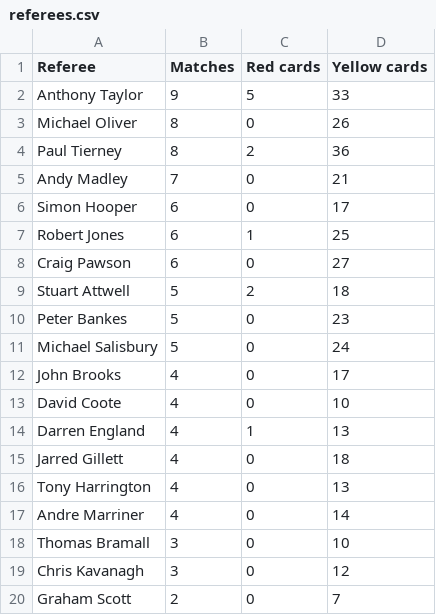
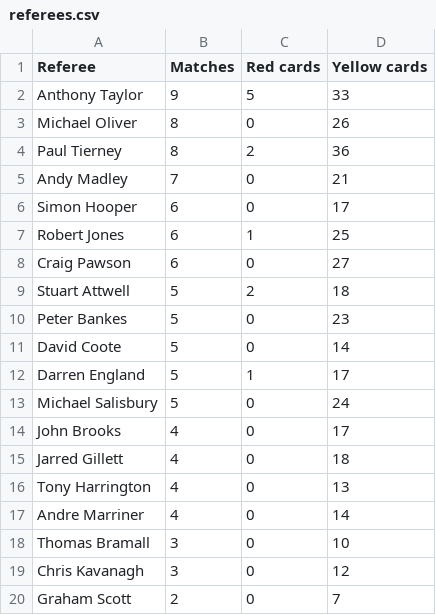
Before and after one commit to charles-adedotun/krysp-scraper, a CSV file: epl/scraped-data/referees.csv, drawn as a sheet; removed rows and columns are numbered as before the commit, all else as after; the diff names each change by its address in the sheet, - before the commit and + after, or states it on an @@ line.

```diff
--- a/epl/scraped-data/referees.csv
+++ b/epl/scraped-data/referees.csv
+row 11: David Coote | 5 | 0 | 14
+row 12: Darren England | 5 | 1 | 17
-row 13: David Coote | 4 | 0 | 10
-row 14: Darren England | 4 | 1 | 13
```
Also changed, not shown: epl/scraped-data/attempts.csv, epl/scraped-data/defence.csv.
